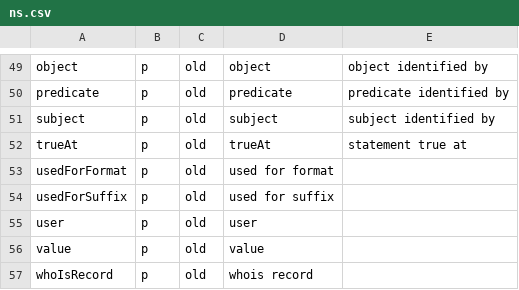
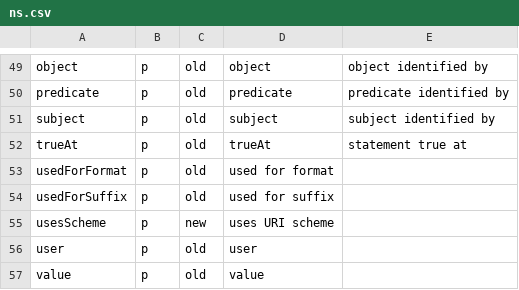
Before and after one commit to cgutteridge/uri4uri, a CSV file: htdocs/data/ns.csv, drawn as a sheet; only a part is shown, gaps mark what is left out; the shorter side is filled out with more unchanged rows.

Commit message:
URI schemes wikidata desc

```diff
--- a/htdocs/data/ns.csv
+++ b/htdocs/data/ns.csv
@@ -54,2 +54,3 @@ usedForFormat,p,old,used for format
 usedForSuffix,p,old,used for suffix
+usesScheme,p,new,uses URI scheme
 user,p,old,user
```
Also changed, not shown: 1 other file.
